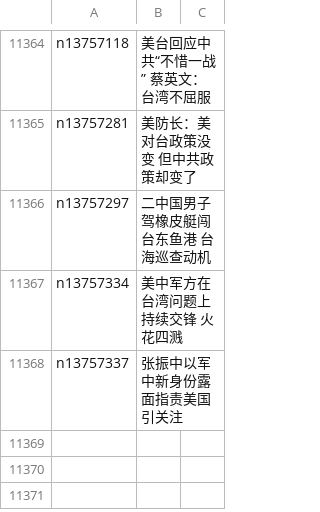
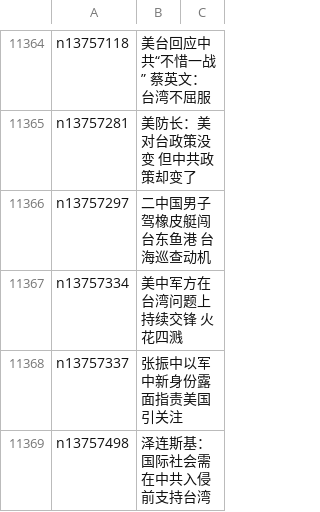
Before and after one commit to easy2view/epoch-news, a CSV file: indexes/ncid1349361.csv, drawn as a sheet; only a part is shown, gaps mark what is left out.

```diff
--- a/indexes/ncid1349361.csv
+++ b/indexes/ncid1349361.csv
@@ -11368 +11368,2 @@ n13757334,美中军方在台湾问题上持续交锋 火花四溅
 n13757337,张振中以军中新身份露面指责美国 引关注
+n13757498,泽连斯基：国际社会需在中共入侵前支持台湾
```
Also changed, not shown: indexes/ncid1078159.csv, indexes/ncid277.csv, 28 other files.
